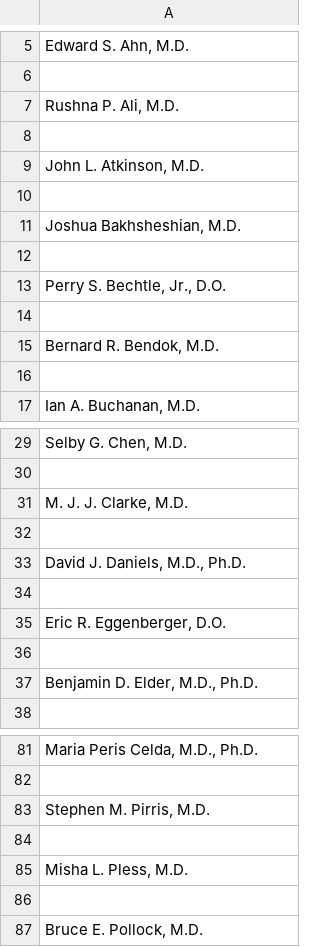
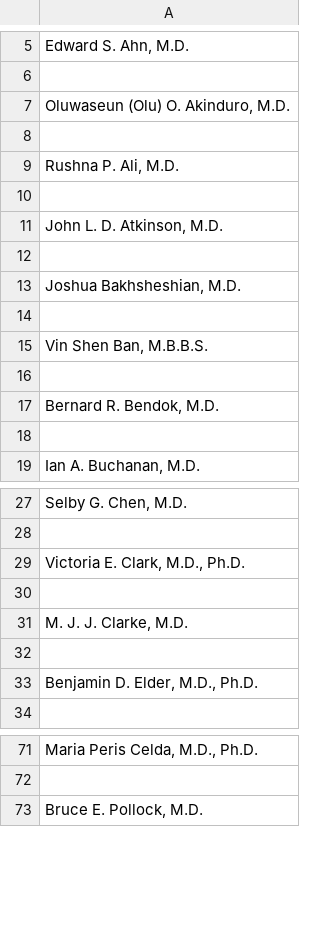
Before and after one commit to justinhyou/mayo-department-scrape, a CSV file: doctors.csv, drawn as a sheet; only a part is shown, gaps mark what is left out; removed rows and columns are numbered as before the commit, all else as after; the diff covers the shown part only; the diff names each change by its address in the sheet, - before the commit and + after, or states it on an @@ line.

```diff
--- a/doctors.csv
+++ b/doctors.csv
+row 7: Oluwaseun (Olu) O. Akinduro, M.D.
+row 8: (empty)
-A11: John L. Atkinson, M.D.
+A11: John L. D. Atkinson, M.D.
-A15: Perry S. Bechtle, Jr., D.O.
+A15: Vin Shen Ban, M.B.B.S.
+row 29: Victoria E. Clark, M.D., Ph.D.
+row 30: (empty)
-row 32: (empty)
-row 33: David J. Daniels, M.D., Ph.D.
-row 34: (empty)
-row 35: Eric R. Eggenberger, D.O.
-row 83: Stephen M. Pirris, M.D.
-row 84: (empty)
-row 85: Misha L. Pless, M.D.
-row 86: (empty)
```
Also changed, not shown: 22 removed rows and 2 edited cells elsewhere in this file, 2 other files.
